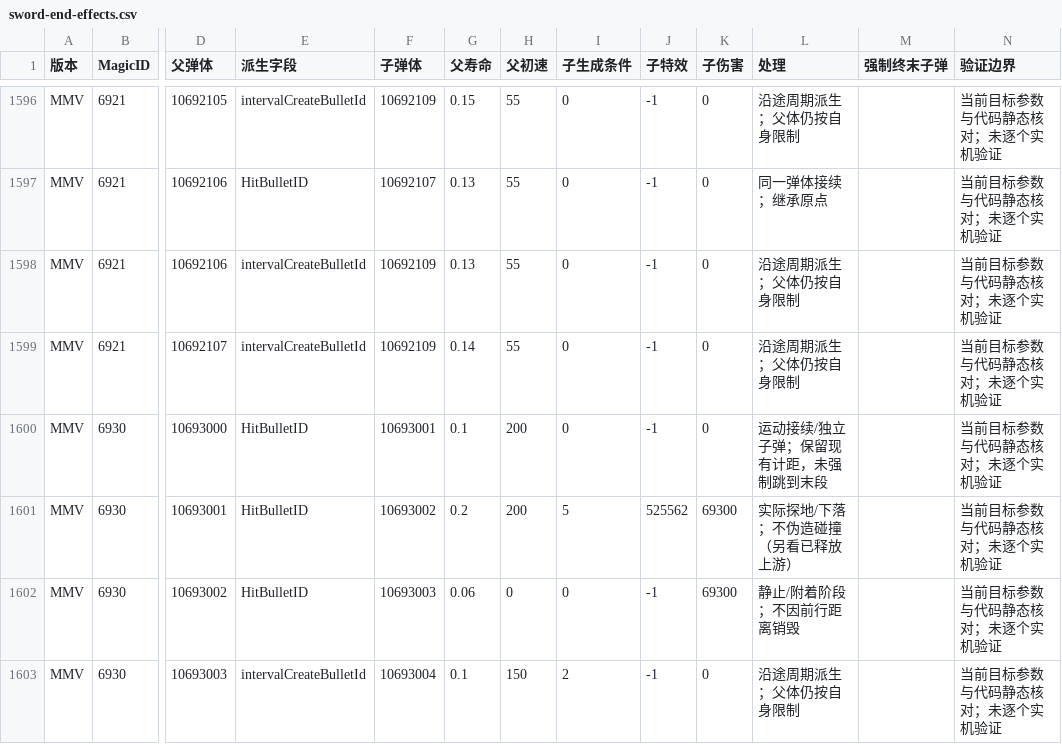
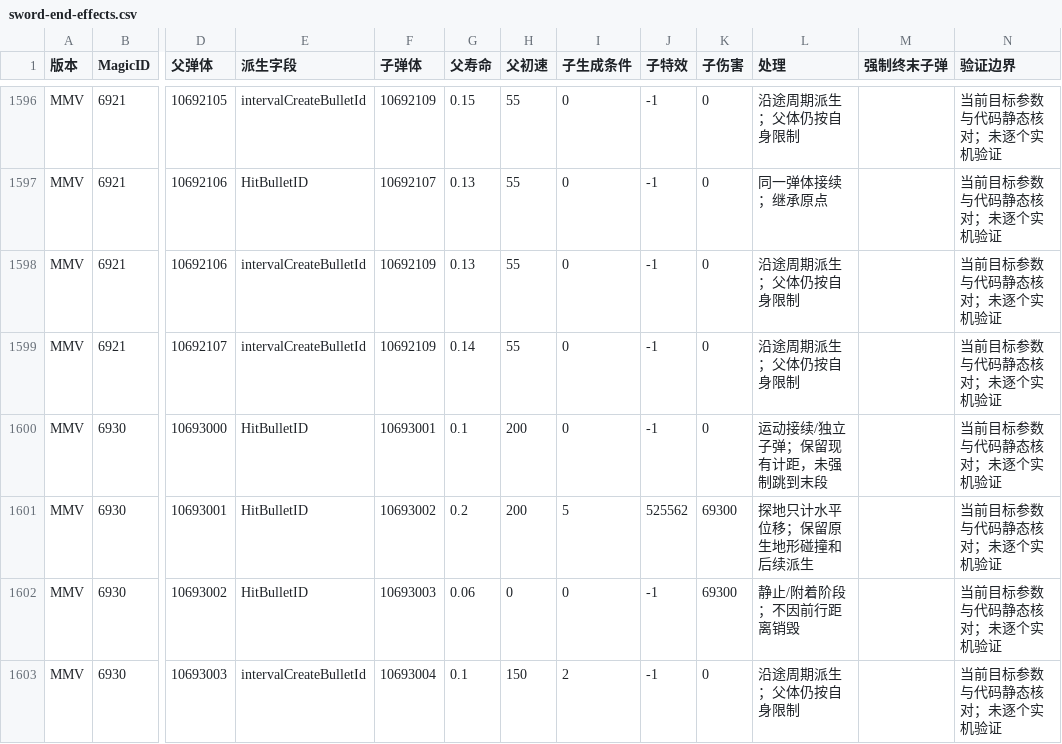
Before and after one commit to Evilnanan/NRMA, a CSV file: docs/research/sword-end-effects.csv, drawn as a sheet; only a part is shown, gaps mark what is left out; the diff covers the shown part only; the diff names each change by its address in the sheet, - before the commit and + after, or states it on an @@ line.

```diff
--- a/docs/research/sword-end-effects.csv
+++ b/docs/research/sword-end-effects.csv
-L1601 (处理): 实际探地/下落；不伪造碰撞（另看已释放上游）
+L1601 (处理): 探地只计水平位移；保留原生地形碰撞和后续派生
```
Also changed, not shown: 19 edited cells elsewhere in this file, docs/research/sword-range-current.csv, docs/research/sword-range-mmv.csv, 11 other files.
